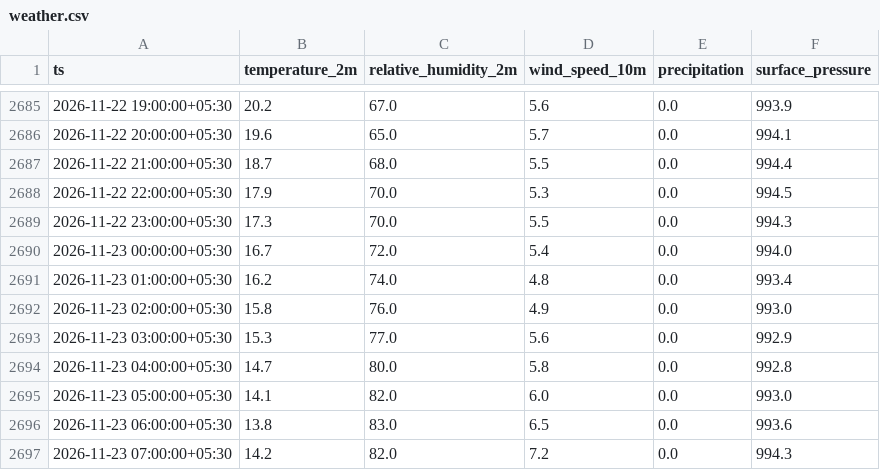
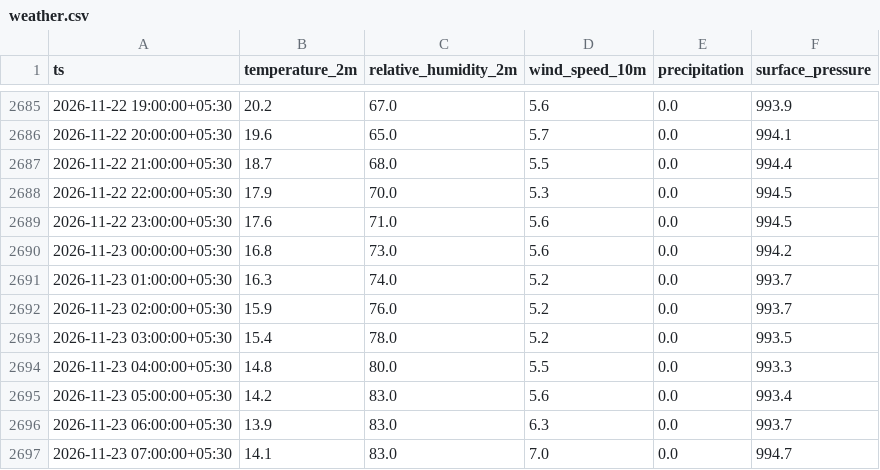
Before and after one commit to Divyanshukumar2005/delhi-aqi-pipeline, a CSV file: data/weather.csv, drawn as a sheet; only a part is shown, gaps mark what is left out; the diff covers the shown part only.

```diff
--- a/data/weather.csv
+++ b/data/weather.csv
@@ -2688,10 +2688,10 @@ ts,temperature_2m,relative_humidity_2m,wind_speed_10m,precipitation,surface_pres
 2026-11-22 22:00:00+05:30,17.9,70.0,5.3,0.0,994.5
-2026-11-22 23:00:00+05:30,17.3,70.0,5.5,0.0,994.3
-2026-11-23 00:00:00+05:30,16.7,72.0,5.4,0.0,994.0
-2026-11-23 01:00:00+05:30,16.2,74.0,4.8,0.0,993.4
-2026-11-23 02:00:00+05:30,15.8,76.0,4.9,0.0,993.0
-2026-11-23 03:00:00+05:30,15.3,77.0,5.6,0.0,992.9
-2026-11-23 04:00:00+05:30,14.7,80.0,5.8,0.0,992.8
-2026-11-23 05:00:00+05:30,14.1,82.0,6.0,0.0,993.0
-2026-11-23 06:00:00+05:30,13.8,83.0,6.5,0.0,993.6
-2026-11-23 07:00:00+05:30,14.2,82.0,7.2,0.0,994.3
+2026-11-22 23:00:00+05:30,17.6,71.0,5.6,0.0,994.5
+2026-11-23 00:00:00+05:30,16.8,73.0,5.6,0.0,994.2
+2026-11-23 01:00:00+05:30,16.3,74.0,5.2,0.0,993.7
+2026-11-23 02:00:00+05:30,15.9,76.0,5.2,0.0,993.7
+2026-11-23 03:00:00+05:30,15.4,78.0,5.2,0.0,993.5
+2026-11-23 04:00:00+05:30,14.8,80.0,5.5,0.0,993.3
+2026-11-23 05:00:00+05:30,14.2,83.0,5.6,0.0,993.4
+2026-11-23 06:00:00+05:30,13.9,83.0,6.3,0.0,993.7
+2026-11-23 07:00:00+05:30,14.1,83.0,7.0,0.0,994.7
```
Also changed, not shown: 122 edited cells elsewhere in this file, 3 other files.
